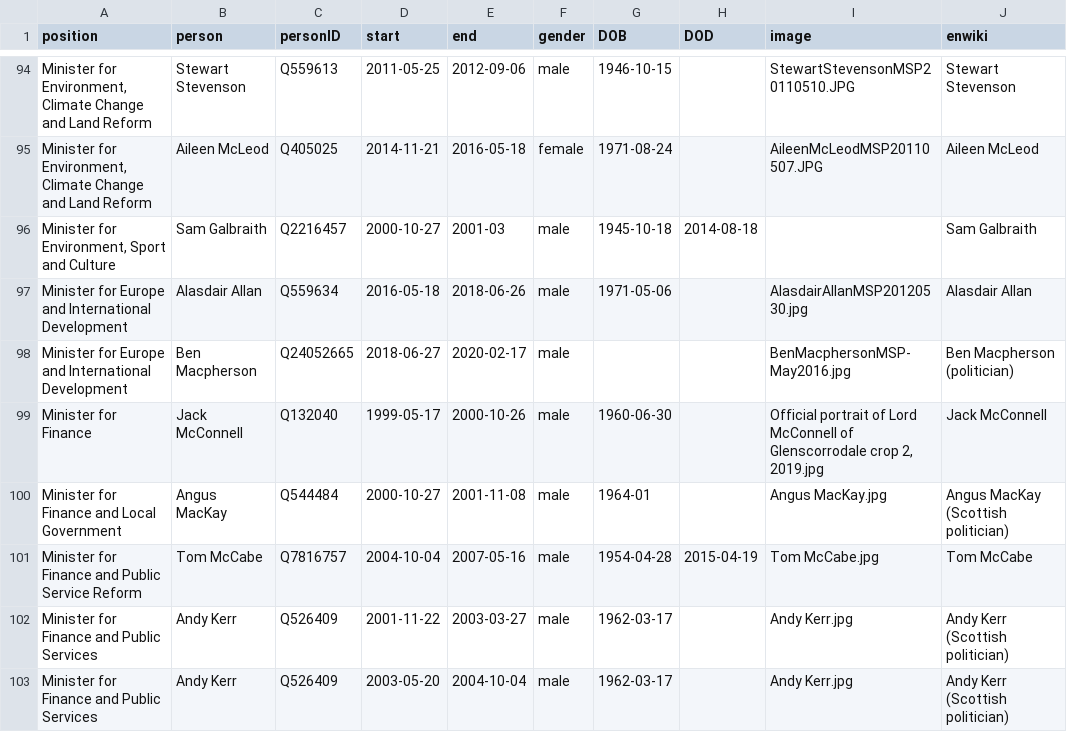
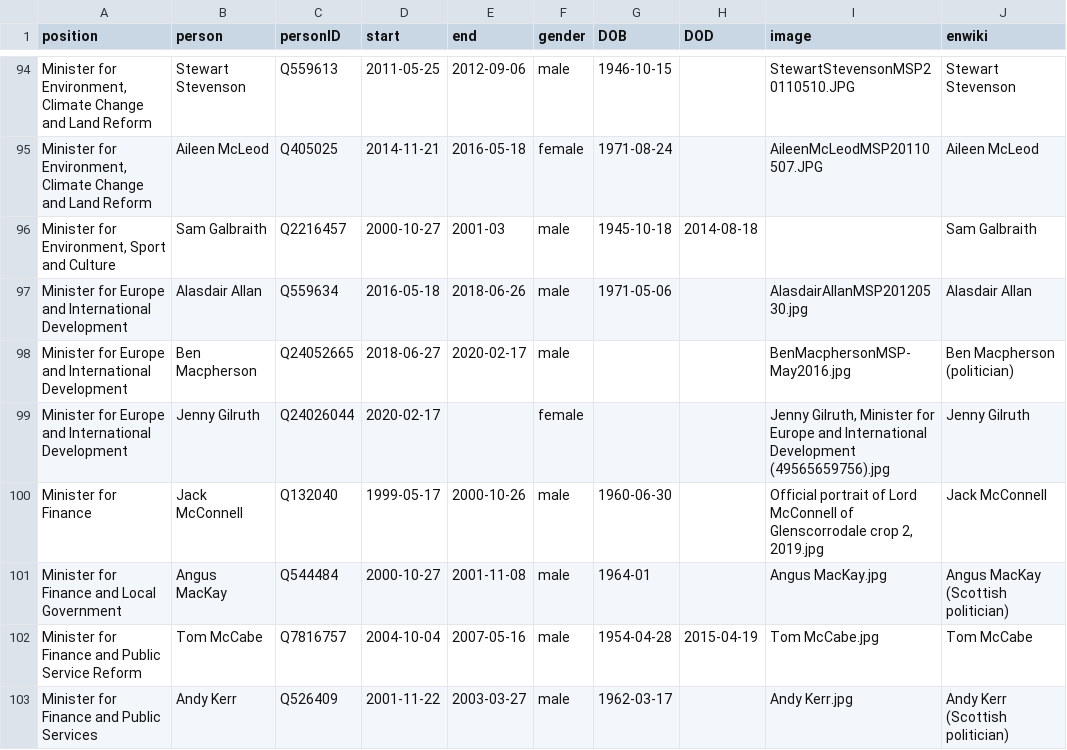
Before and after one commit to every-politician-scrapers/scotland-cabinet, a CSV file: html/holders21.csv, drawn as a sheet; only a part is shown, gaps mark what is left out; the shorter side is filled out with more unchanged rows.

Commit message:
HTML update

```diff
--- a/html/holders21.csv
+++ b/html/holders21.csv
@@ -98,2 +98,3 @@ Minister for Europe and International Development,Alasdair Allan,Q559634,2016-05
 Minister for Europe and International Development,Ben Macpherson,Q24052665,2018-06-27,2020-02-17,male,,,BenMacphersonMSP-May2016.jpg,Ben Macpherson (politician)
+Minister for Europe and International Development,Jenny Gilruth,Q24026044,2020-02-17,,female,,,"Jenny Gilruth, Minister for Europe and International Development (49565659756).jpg",Jenny Gilruth
 Minister for Finance,Jack McConnell,Q132040,1999-05-17,2000-10-26,male,1960-06-30,,"Official portrait of Lord McConnell of Glenscorrodale crop 2, 2019.jpg",Jack McConnell
```
Also changed, not shown: html/current.csv, 1 other file.
